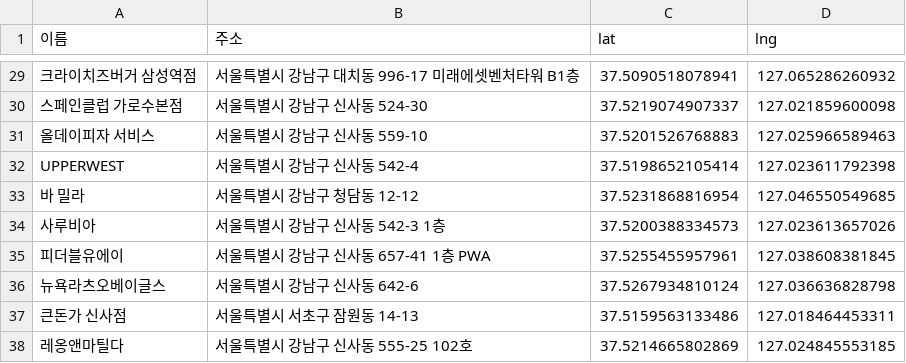
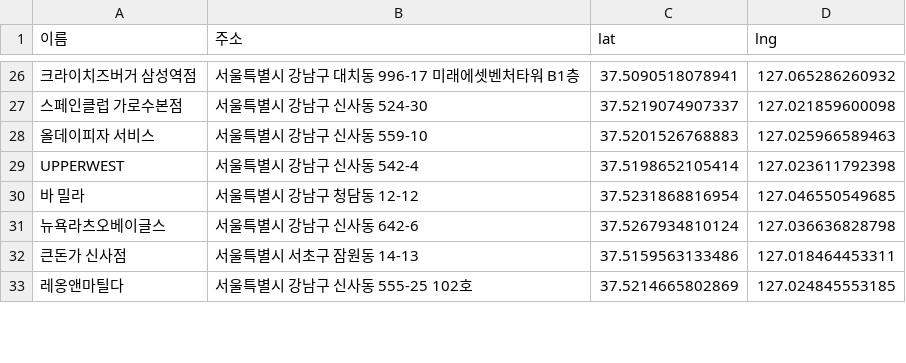
Before and after one commit to oocho0/Team4_project, a CSV file: data/애견동반식당.csv, drawn as a sheet; only a part is shown, gaps mark what is left out; the diff covers the shown part only; the diff names each change by its address in the sheet, - before the commit and + after, or states it on an @@ line.

```diff
--- a/data/애견동반식당.csv
+++ b/data/애견동반식당.csv
-row 34: 사루비아 | 서울특별시 강남구 신사동 542-3 1층 | 37.5200388334573 | 127.023613657026
-row 35: 피더블유에이 | 서울특별시 강남구 신사동 657-41 1층 PWA | 37.5255455957961 | 127.038608381845
```
Also changed, not shown: 3 removed rows and 5 edited cells elsewhere in this file, 2 other files.
